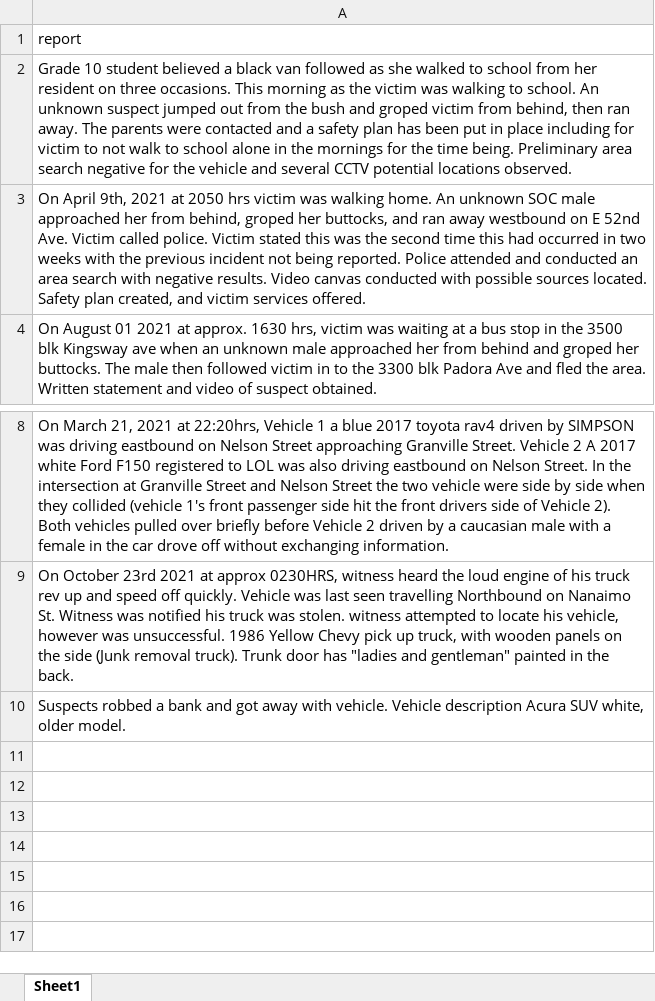
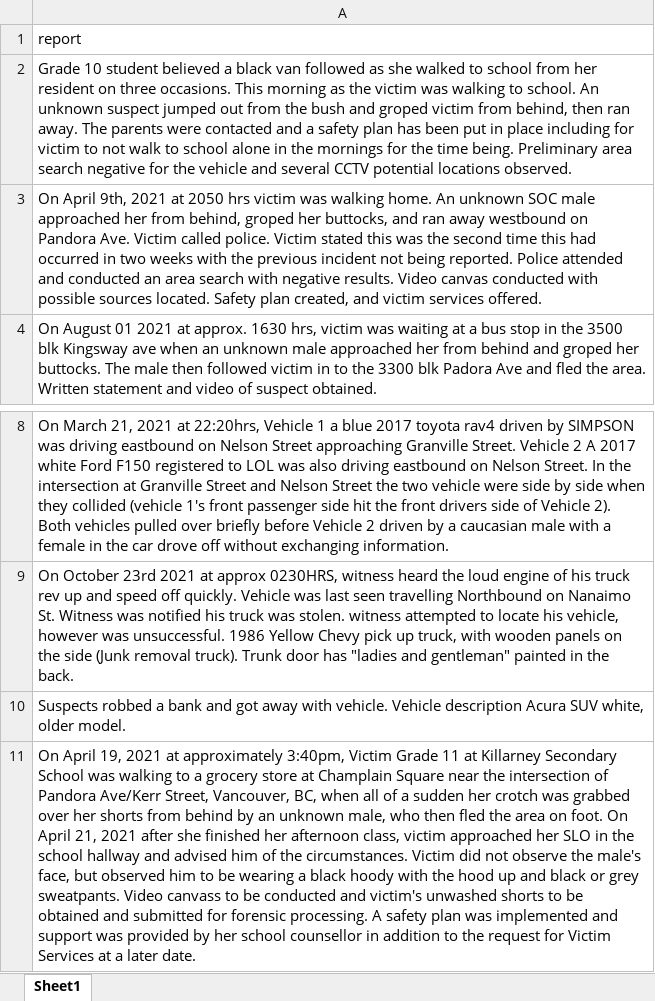
Before and after one commit to zsnowboarder/cos_similarity, an Excel workbook: data.xlsx, sheet Sheet1, drawn as a sheet; only a part is shown, gaps mark what is left out; values as stored, in another font and other column widths than the file's, no borders; the diff names each change by its address in the sheet, - before the commit and + after, or states it on an @@ line.

Commit message:
Add files via upload

```diff
--- a/data.xlsx (sheet Sheet1)
+++ b/data.xlsx (sheet Sheet1)
-A3: …westbound on E 52nd Ave. Victim…
+A3: …westbound on Pandora Ave. Victim…
+row 11: On April 19, 2021 at approximately 3:40pm, Victim Grade 11 at Killarney Secondary School was walking to a grocery store at Champlain Square near the intersection of Pandora Ave/Kerr Street, Vancouver, BC, when all of a sudden her crotch was grabbed over her shorts from behind by an unknown male, who then fled the area on foot. On April 21, 2021 after she finished her afternoon class, victim approached her SLO in the school hallway and advised him of the circumstances. Victim did not observe the male's face, but observed him to be wearing a black hoody with the hood up and black or grey sweatpants. Video canvass to be conducted and victim's unwashed shorts to be obtained and submitted for forensic processing. A safety plan was implemented and support was provided by her school counsellor in addition to the request for Victim Services at a later date.
```
